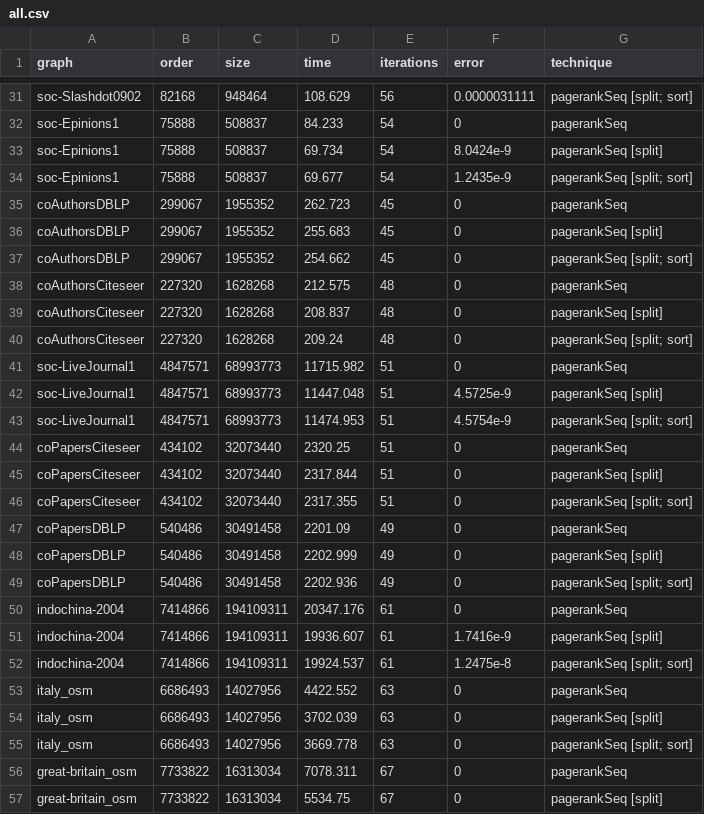
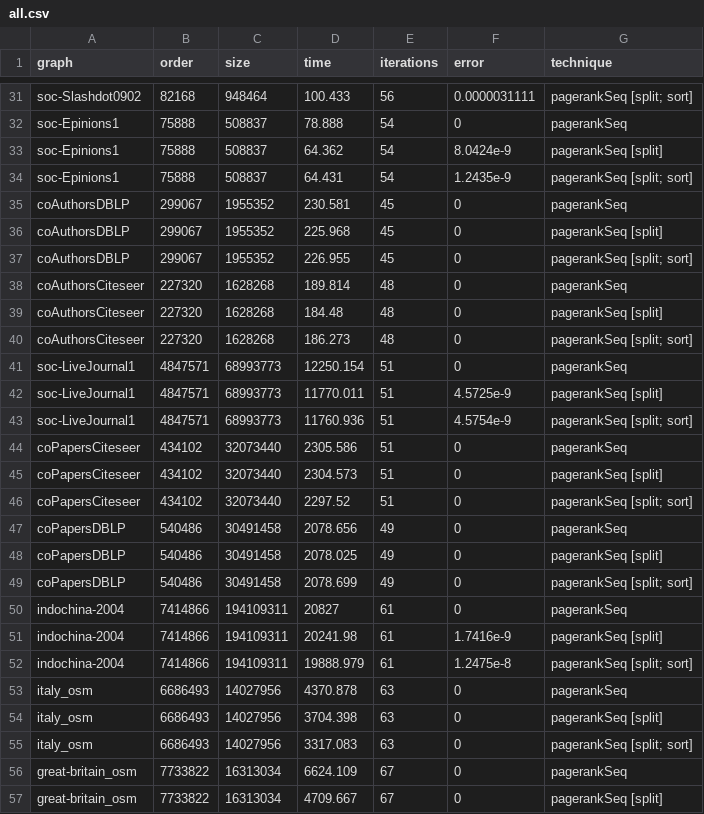
Before and after one commit to puzzlef/pagerank-optimization, a CSV file: out/all.csv, drawn as a sheet; only a part is shown, gaps mark what is left out; the diff covers the shown part only.

```diff
--- a/out/all.csv
+++ b/out/all.csv
@@ -31,27 +31,27 @@ graph,order,size,time,iterations,error,technique
-"soc-Slashdot0902","82168","948464","108.629","56","0.0000031111","pagerankSeq [split; sort]"
-"soc-Epinions1","75888","508837","84.233","54","0","pagerankSeq"
-"soc-Epinions1","75888","508837","69.734","54","8.0424e-9","pagerankSeq [split]"
-"soc-Epinions1","75888","508837","69.677","54","1.2435e-9","pagerankSeq [split; sort]"
-"coAuthorsDBLP","299067","1955352","262.723","45","0","pagerankSeq"
-"coAuthorsDBLP","299067","1955352","255.683","45","0","pagerankSeq [split]"
-"coAuthorsDBLP","299067","1955352","254.662","45","0","pagerankSeq [split; sort]"
-"coAuthorsCiteseer","227320","1628268","212.575","48","0","pagerankSeq"
-"coAuthorsCiteseer","227320","1628268","208.837","48","0","pagerankSeq [split]"
-"coAuthorsCiteseer","227320","1628268","209.24","48","0","pagerankSeq [split; sort]"
-"soc-LiveJournal1","4847571","68993773","11715.982","51","0","pagerankSeq"
-"soc-LiveJournal1","4847571","68993773","11447.048","51","4.5725e-9","pagerankSeq [split]"
-"soc-LiveJournal1","4847571","68993773","11474.953","51","4.5754e-9","pagerankSeq [split; sort]"
-"coPapersCiteseer","434102","32073440","2320.25","51","0","pagerankSeq"
-"coPapersCiteseer","434102","32073440","2317.844","51","0","pagerankSeq [split]"
-"coPapersCiteseer","434102","32073440","2317.355","51","0","pagerankSeq [split; sort]"
-"coPapersDBLP","540486","30491458","2201.09","49","0","pagerankSeq"
-"coPapersDBLP","540486","30491458","2202.999","49","0","pagerankSeq [split]"
-"coPapersDBLP","540486","30491458","2202.936","49","0","pagerankSeq [split; sort]"
-"indochina-2004","7414866","194109311","20347.176","61","0","pagerankSeq"
-"indochina-2004","7414866","194109311","19936.607","61","1.7416e-9","pagerankSeq [split]"
-"indochina-2004","7414866","194109311","19924.537","61","1.2475e-8","pagerankSeq [split; sort]"
-"italy_osm","6686493","14027956","4422.552","63","0","pagerankSeq"
-"italy_osm","6686493","14027956","3702.039","63","0","pagerankSeq [split]"
-"italy_osm","6686493","14027956","3669.778","63","0","pagerankSeq [split; sort]"
-"great-britain_osm","7733822","16313034","7078.311","67","0","pagerankSeq"
-"great-britain_osm","7733822","16313034","5534.75","67","0","pagerankSeq [split]"
+"soc-Slashdot0902","82168","948464","100.433","56","0.0000031111","pagerankSeq [split; sort]"
+"soc-Epinions1","75888","508837","78.888","54","0","pagerankSeq"
+"soc-Epinions1","75888","508837","64.362","54","8.0424e-9","pagerankSeq [split]"
+"soc-Epinions1","75888","508837","64.431","54","1.2435e-9","pagerankSeq [split; sort]"
+"coAuthorsDBLP","299067","1955352","230.581","45","0","pagerankSeq"
+"coAuthorsDBLP","299067","1955352","225.968","45","0","pagerankSeq [split]"
+"coAuthorsDBLP","299067","1955352","226.955","45","0","pagerankSeq [split; sort]"
+"coAuthorsCiteseer","227320","1628268","189.814","48","0","pagerankSeq"
+"coAuthorsCiteseer","227320","1628268","184.48","48","0","pagerankSeq [split]"
+"coAuthorsCiteseer","227320","1628268","186.273","48","0","pagerankSeq [split; sort]"
+"soc-LiveJournal1","4847571","68993773","12250.154","51","0","pagerankSeq"
+"soc-LiveJournal1","4847571","68993773","11770.011","51","4.5725e-9","pagerankSeq [split]"
+"soc-LiveJournal1","4847571","68993773","11760.936","51","4.5754e-9","pagerankSeq [split; sort]"
+"coPapersCiteseer","434102","32073440","2305.586","51","0","pagerankSeq"
+"coPapersCiteseer","434102","32073440","2304.573","51","0","pagerankSeq [split]"
+"coPapersCiteseer","434102","32073440","2297.52","51","0","pagerankSeq [split; sort]"
+"coPapersDBLP","540486","30491458","2078.656","49","0","pagerankSeq"
+"coPapersDBLP","540486","30491458","2078.025","49","0","pagerankSeq [split]"
+"coPapersDBLP","540486","30491458","2078.699","49","0","pagerankSeq [split; sort]"
+"indochina-2004","7414866","194109311","20827","61","0","pagerankSeq"
+"indochina-2004","7414866","194109311","20241.98","61","1.7416e-9","pagerankSeq [split]"
+"indochina-2004","7414866","194109311","19888.979","61","1.2475e-8","pagerankSeq [split; sort]"
+"italy_osm","6686493","14027956","4370.878","63","0","pagerankSeq"
+"italy_osm","6686493","14027956","3704.398","63","0","pagerankSeq [split]"
+"italy_osm","6686493","14027956","3317.083","63","0","pagerankSeq [split; sort]"
+"great-britain_osm","7733822","16313034","6624.109","67","0","pagerankSeq"
+"great-britain_osm","7733822","16313034","4709.667","67","0","pagerankSeq [split]"
```
Also changed, not shown: 33 edited cells elsewhere in this file, 2 other files.
